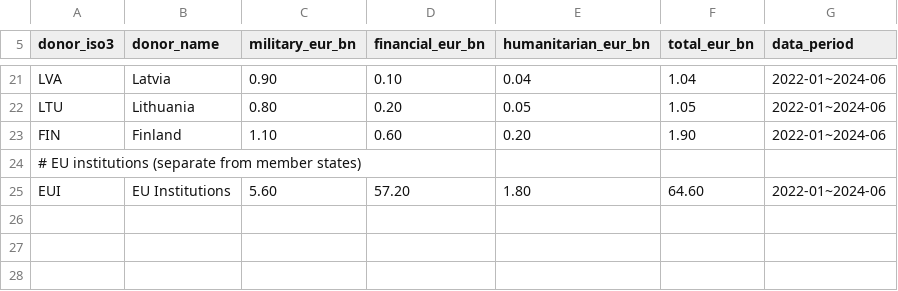
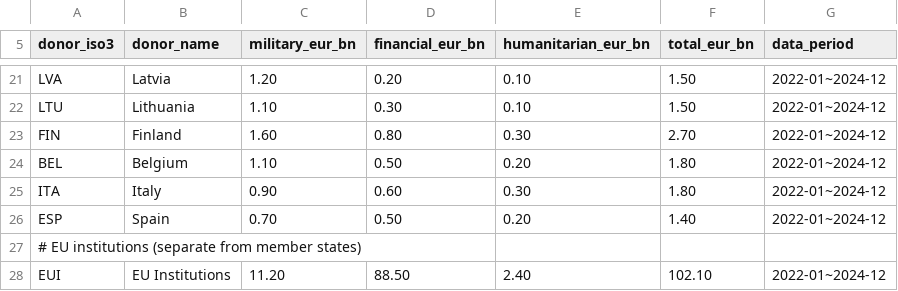
Before and after one commit to yumin0904/geo-intel-map, a CSV file: data/external/kiel_ukraine_support_seed.csv, drawn as a sheet; only a part is shown, gaps mark what is left out; addresses are those after the commit; the diff covers the shown part only; the diff names each change by its address in the sheet, - before the commit and + after, or states it on an @@ line.

```diff
--- a/data/external/kiel_ukraine_support_seed.csv
+++ b/data/external/kiel_ukraine_support_seed.csv
-C21 (military_eur_bn): 0.90
+C21 (military_eur_bn): 1.20
-D21 (financial_eur_bn): 0.10
+D21 (financial_eur_bn): 0.20
-E21 (humanitarian_eur_bn): 0.04
+E21 (humanitarian_eur_bn): 0.10
-F21 (total_eur_bn): 1.04
+F21 (total_eur_bn): 1.50
-G21:G23 (data_period): 2022-01~2024-06
+G21:G23 (data_period): 2022-01~2024-12
-C22 (military_eur_bn): 0.80
+C22 (military_eur_bn): 1.10
-D22 (financial_eur_bn): 0.20
+D22 (financial_eur_bn): 0.30
-E22 (humanitarian_eur_bn): 0.05
+E22 (humanitarian_eur_bn): 0.10
-F22 (total_eur_bn): 1.05
+F22 (total_eur_bn): 1.50
-C23 (military_eur_bn): 1.10
+C23 (military_eur_bn): 1.60
-D23 (financial_eur_bn): 0.60
+D23 (financial_eur_bn): 0.80
-E23 (humanitarian_eur_bn): 0.20
+E23 (humanitarian_eur_bn): 0.30
-F23 (total_eur_bn): 1.90
+F23 (total_eur_bn): 2.70
+row 24: BEL | Belgium | 1.10 | 0.50 | 0.20 | 1.80 | 2022-01~2024-12
+row 25: ITA | Italy | 0.90 | 0.60 | 0.30 | 1.80 | 2022-01~2024-12
+row 26: ESP | Spain | 0.70 | 0.50 | 0.20 | 1.40 | 2022-01~2024-12
-C28 (military_eur_bn): 5.60
+C28 (military_eur_bn): 11.20
-D28 (financial_eur_bn): 57.20
+D28 (financial_eur_bn): 88.50
-E28 (humanitarian_eur_bn): 1.80
+E28 (humanitarian_eur_bn): 2.40
-F28 (total_eur_bn): 64.60
+F28 (total_eur_bn): 102.10
-G28 (data_period): 2022-01~2024-06
+G28 (data_period): 2022-01~2024-12
```
Also changed, not shown: 75 edited cells elsewhere in this file, 13 other files.
